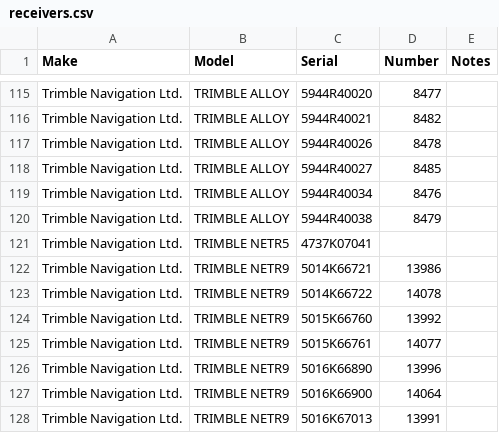
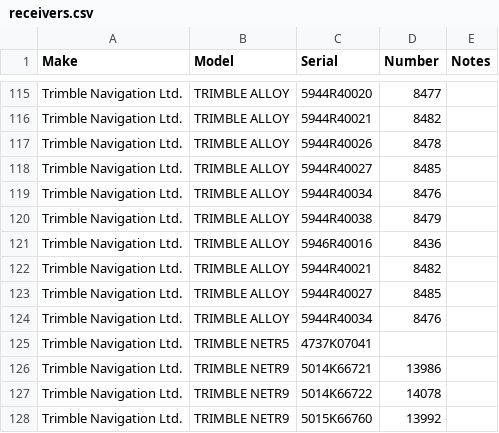
Before and after one commit to GeoNet/delta, a CSV file: assets/receivers.csv, drawn as a sheet; only a part is shown, gaps mark what is left out; the shorter side is filled out with more unchanged rows; the diff names each change by its address in the sheet, - before the commit and + after, or states it on an @@ line.

Commit message:
Add new Alloy receivers as assets

```diff
--- a/assets/receivers.csv
+++ b/assets/receivers.csv
+row 121: Trimble Navigation Ltd. | TRIMBLE ALLOY | 5946R40016 | 8436
+row 122: Trimble Navigation Ltd. | TRIMBLE ALLOY | 5944R40021 | 8482
+row 123: Trimble Navigation Ltd. | TRIMBLE ALLOY | 5944R40027 | 8485
+row 124: Trimble Navigation Ltd. | TRIMBLE ALLOY | 5944R40034 | 8476
```
